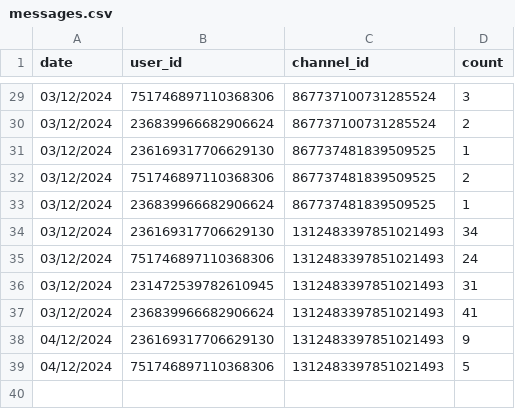
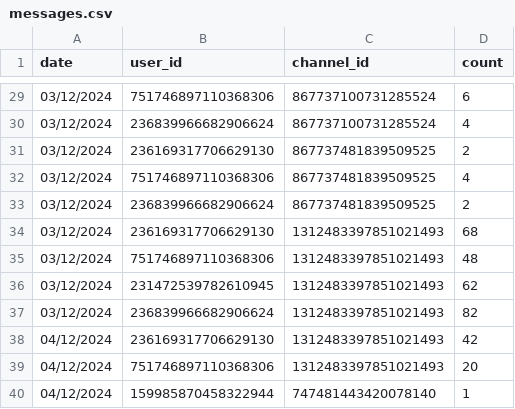
Before and after one commit to daniellages/StatusBot, a CSV file: tables/messages.csv, drawn as a sheet; only a part is shown, gaps mark what is left out; the diff covers the shown part only.

```diff
--- a/tables/messages.csv
+++ b/tables/messages.csv
@@ -29,11 +29,12 @@ date,user_id,channel_id,count
-03/12/2024,751746897110368306,867737100731285524,3
-03/12/2024,236839966682906624,867737100731285524,2
-03/12/2024,236169317706629130,867737481839509525,1
-03/12/2024,751746897110368306,867737481839509525,2
-03/12/2024,236839966682906624,867737481839509525,1
-03/12/2024,236169317706629130,1312483397851021493,34
-03/12/2024,751746897110368306,1312483397851021493,24
-03/12/2024,231472539782610945,1312483397851021493,31
-03/12/2024,236839966682906624,1312483397851021493,41
-04/12/2024,236169317706629130,1312483397851021493,9
-04/12/2024,751746897110368306,1312483397851021493,5
+03/12/2024,751746897110368306,867737100731285524,6
+03/12/2024,236839966682906624,867737100731285524,4
+03/12/2024,236169317706629130,867737481839509525,2
+03/12/2024,751746897110368306,867737481839509525,4
+03/12/2024,236839966682906624,867737481839509525,2
+03/12/2024,236169317706629130,1312483397851021493,68
+03/12/2024,751746897110368306,1312483397851021493,48
+03/12/2024,231472539782610945,1312483397851021493,62
+03/12/2024,236839966682906624,1312483397851021493,82
+04/12/2024,236169317706629130,1312483397851021493,42
+04/12/2024,751746897110368306,1312483397851021493,20
+04/12/2024,159985870458322944,747481443420078140,1
```
Also changed, not shown: 27 edited cells elsewhere in this file, 4 other files.
